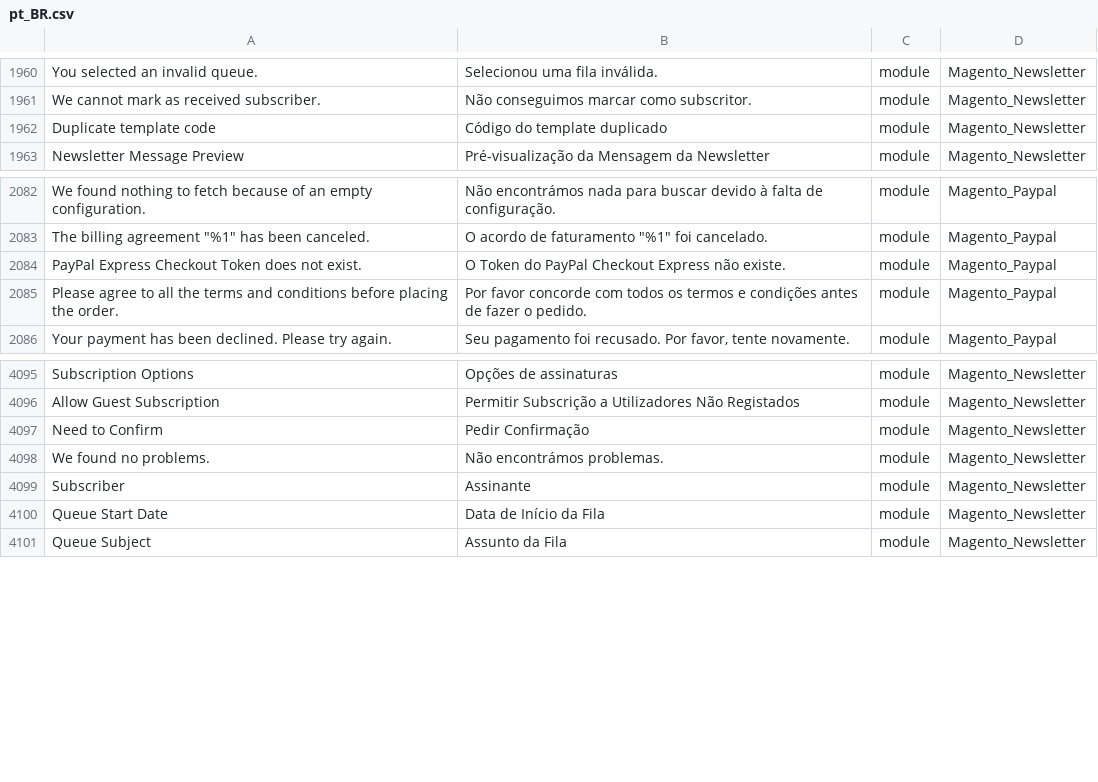
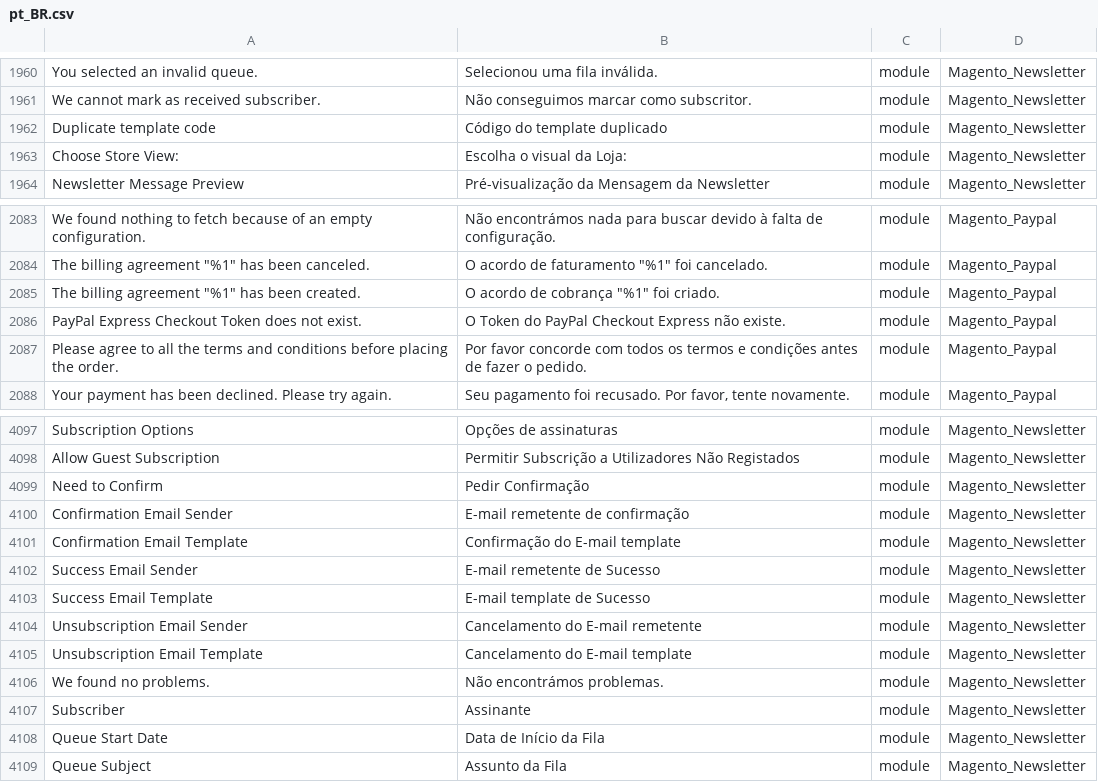
Before and after one commit to webjump/language_pt_br, a CSV file: pt_BR.csv, drawn as a sheet; only a part is shown, gaps mark what is left out; the diff names each change by its address in the sheet, - before the commit and + after, or states it on an @@ line.

```diff
--- a/pt_BR.csv
+++ b/pt_BR.csv
+row 1963: Choose Store View: | Escolha o visual da Loja: | module | Magento_Newsletter
+row 2085: The billing agreement "%1" has been created. | O acordo de cobrança "%1" foi criado. | module | Magento_Paypal
+row 4100: Confirmation Email Sender | E-mail remetente de confirmação | module | Magento_Newsletter
+row 4101: Confirmation Email Template | Confirmação do E-mail template | module | Magento_Newsletter
+row 4102: Success Email Sender | E-mail remetente de Sucesso | module | Magento_Newsletter
+row 4103: Success Email Template | E-mail template de Sucesso | module | Magento_Newsletter
+row 4104: Unsubscription Email Sender | Cancelamento do E-mail remetente | module | Magento_Newsletter
+row 4105: Unsubscription Email Template | Cancelamento do E-mail template | module | Magento_Newsletter
```
Also changed, not shown: 1 other file.
